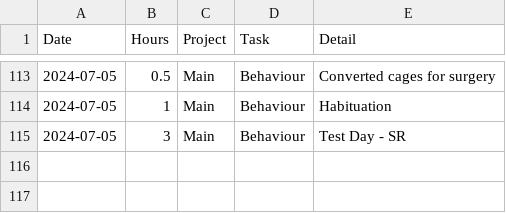
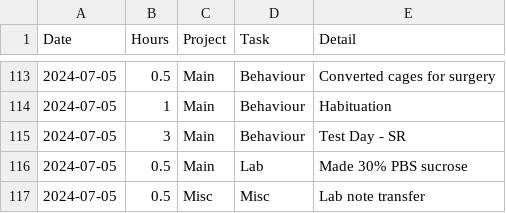
Before and after one commit to Hiro-The-Great/Lab-Hours, a CSV file: Hours.csv, drawn as a sheet; only a part is shown, gaps mark what is left out; the diff names each change by its address in the sheet, - before the commit and + after, or states it on an @@ line.

```diff
--- a/Hours.csv
+++ b/Hours.csv
+row 116: 2024-07-05 | 0.5 | Main | Lab | Made 30% PBS sucrose
+row 117: 2024-07-05 | 0.5 | Misc | Misc | Lab note transfer
```
Also changed, not shown: 2 other files.
